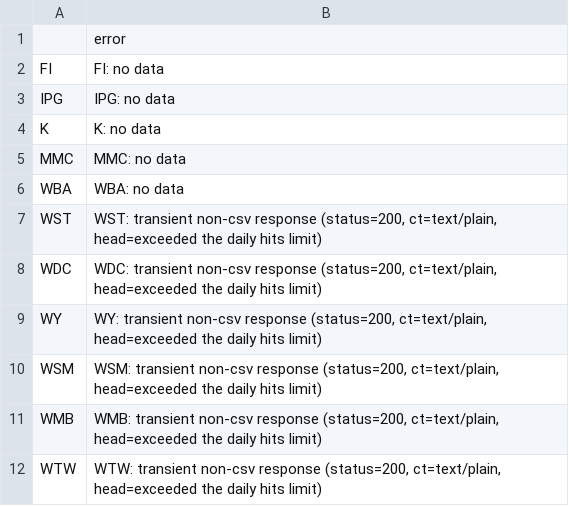
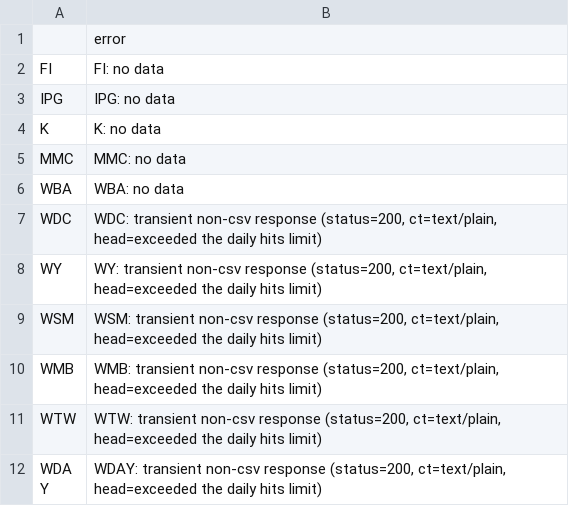
Before and after one commit to therealbct/yh_sp500, a CSV file: sp500_etf_failures.csv, drawn as a sheet; only a part is shown; the shorter side is filled out with more unchanged rows; the diff names each change by its address in the sheet, - before the commit and + after, or states it on an @@ line.

```diff
--- a/sp500_etf_failures.csv
+++ b/sp500_etf_failures.csv
-row 7: WST | WST: transient non-csv response (status=200, ct=text/plain, head=exceeded the daily hits limit)
```
Also changed, not shown: 2 other files.
